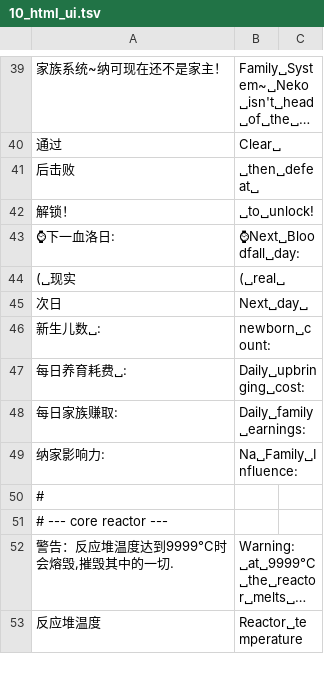
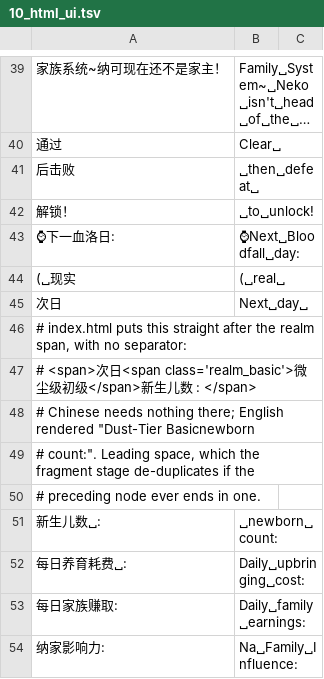
Before and after one commit to Dragonayzer/Neko-RPG-Script-Localization, a TSV file: translation/glossary/10_html_ui.tsv, drawn as a sheet; only a part is shown, gaps mark what is left out; the shorter side is filled out with more unchanged rows; long unchanged cells end in ….

```diff
--- a/translation/glossary/10_html_ui.tsv
+++ b/translation/glossary/10_html_ui.tsv
@@ -45,3 +45,8 @@
 次日	Next␣day␣
-新生儿数␣:	newborn␣count:
+# index.html puts this straight after the realm span, with no separator:
+#   <span>次日<span class='realm_basic'>微尘级初级</span>新生儿数 : </span>
+# Chinese needs nothing there; English rendered "Dust-Tier Basicnewborn
+# count:". Leading space, which the fragment stage de-duplicates if the
+# preceding node ever ends in one.
+新生儿数␣:	␣newborn␣count:
 每日养育耗费␣:	Daily␣upbringing␣cost:
```
Also changed, not shown: 7 other files.
